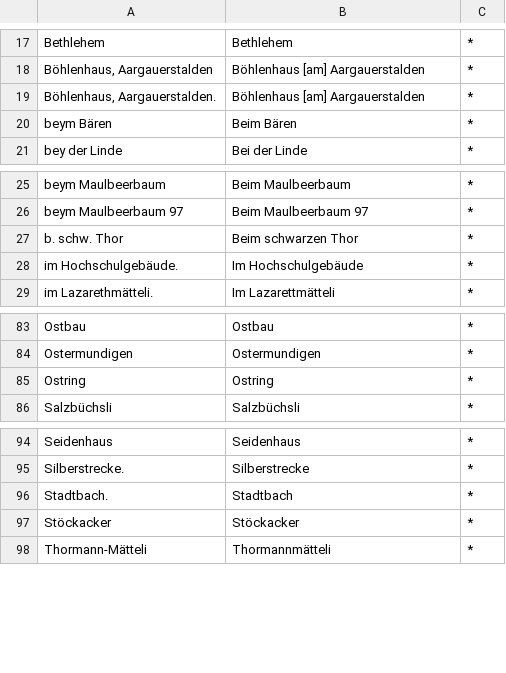
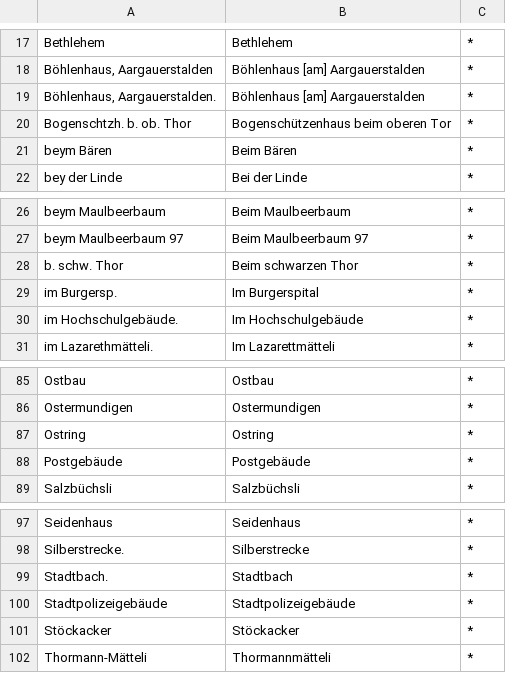
Before and after one commit to brawer/bern-addresses, a CSV file: src/pois.csv, drawn as a sheet; only a part is shown, gaps mark what is left out; the diff names each change by its address in the sheet, - before the commit and + after, or states it on an @@ line.

```diff
--- a/src/pois.csv
+++ b/src/pois.csv
+row 20: Bogenschtzh. b. ob. Thor | Bogenschützenhaus beim oberen Tor | *
+row 29: im Burgersp. | Im Burgerspital | *
+row 88: Postgebäude | Postgebäude | *
+row 100: Stadtpolizeigebäude | Stadtpolizeigebäude | *
```
Also changed, not shown: src/economic_activities.csv, src/nobility_names.csv, 5 other files.
